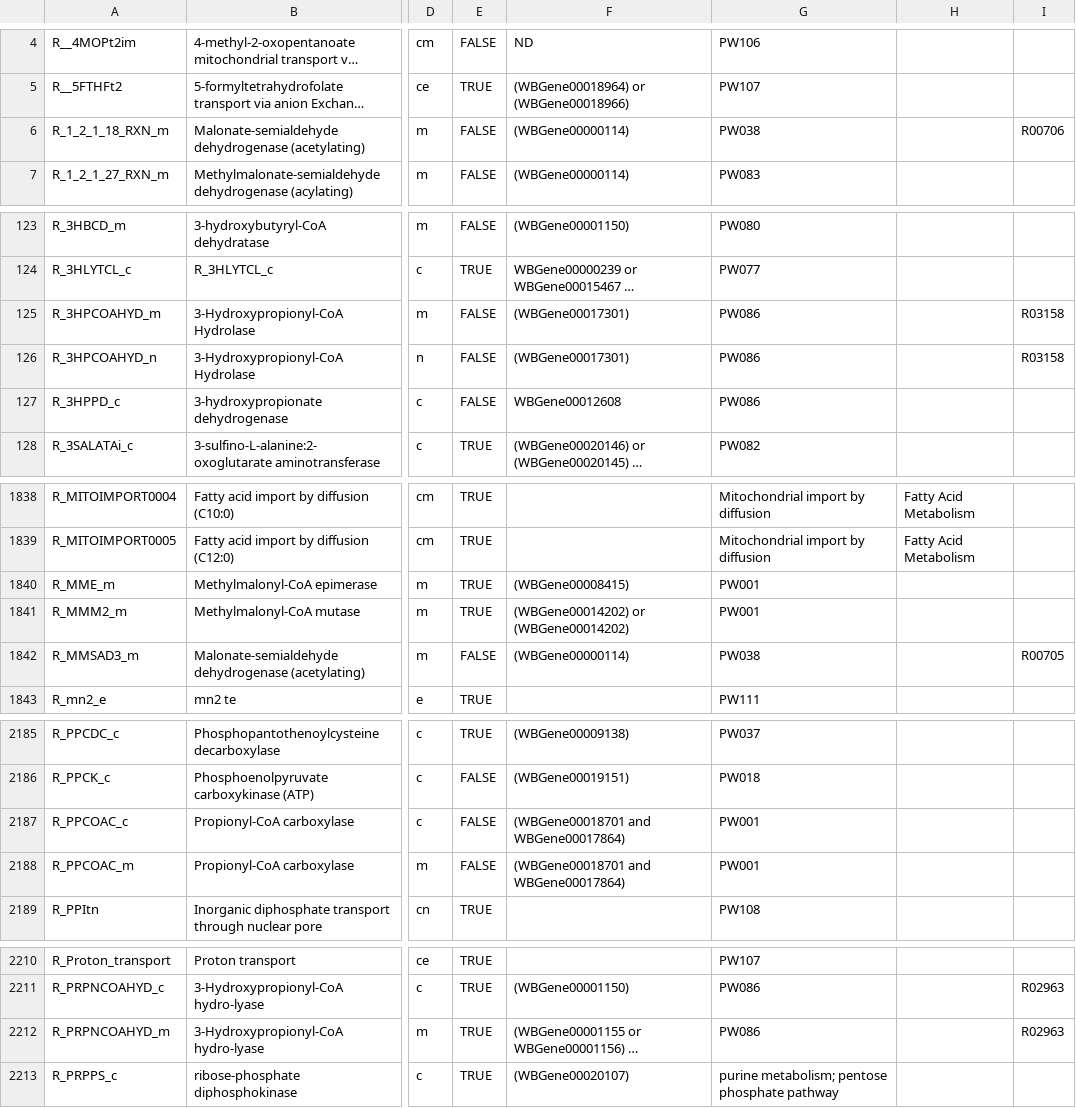
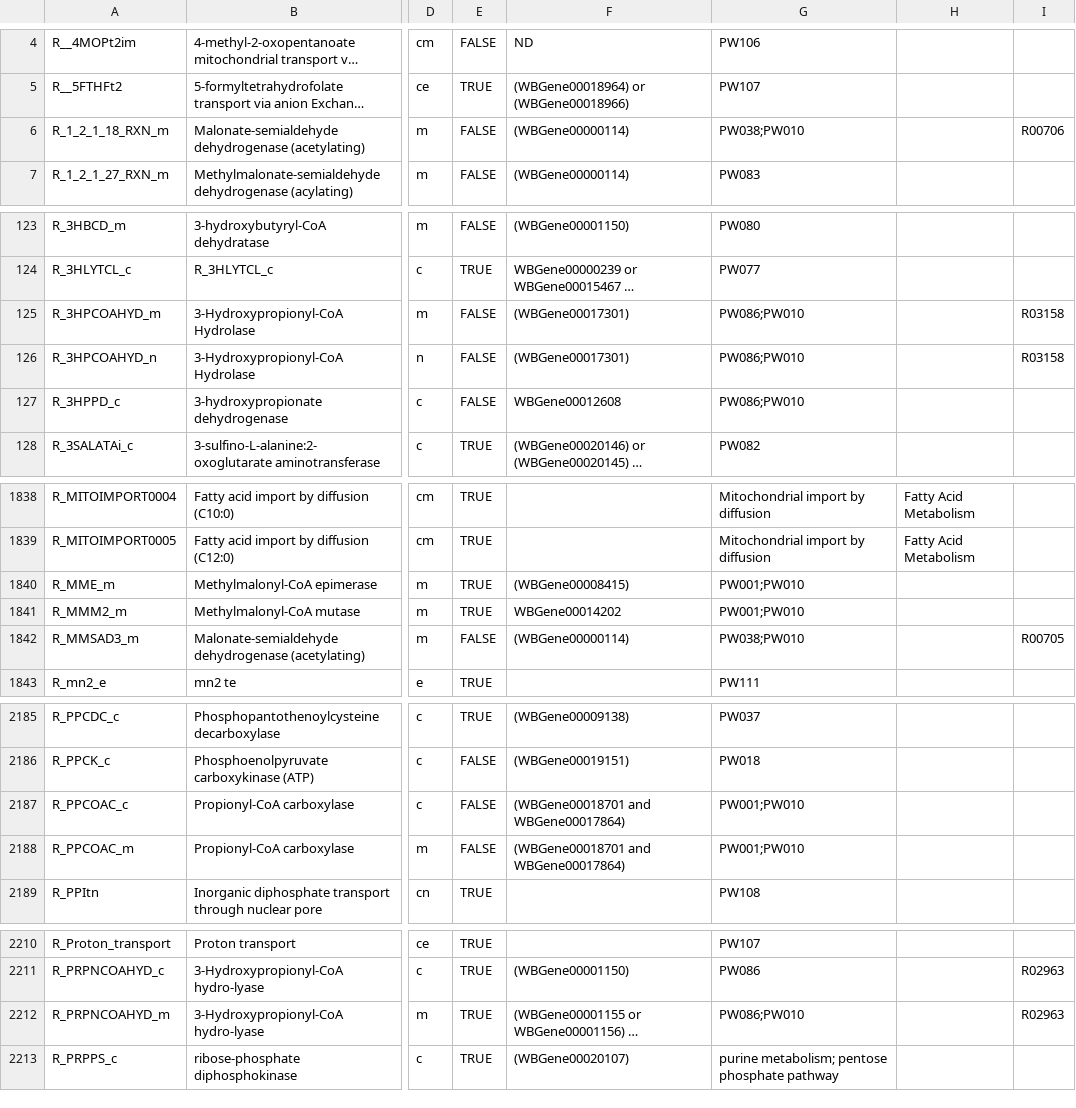
Before and after one commit to wormjam-consortium/wormjam, a TSV file: curation/Reaction-SBtab.tsv, drawn as a sheet; only a part is shown, gaps mark what is left out; long unchanged cells end in …; the diff names each change by its address in the sheet, - before the commit and + after, or states it on an @@ line.

Commit message:
updated propionate metabolism pathway

```diff
--- a/curation/Reaction-SBtab.tsv
+++ b/curation/Reaction-SBtab.tsv
-G6: PW038
+G6: PW038;PW010
-G125:G127: PW086
+G125:G127: PW086;PW010
-G1840:G1841: PW001
+G1840:G1841: PW001;PW010
-F1841: (WBGene00014202) or (WBGene00014202)
+F1841: WBGene00014202
-G1842: PW038
+G1842: PW038;PW010
-G2187:G2188: PW001
+G2187:G2188: PW001;PW010
-G2212: PW086
+G2212: PW086;PW010
```
